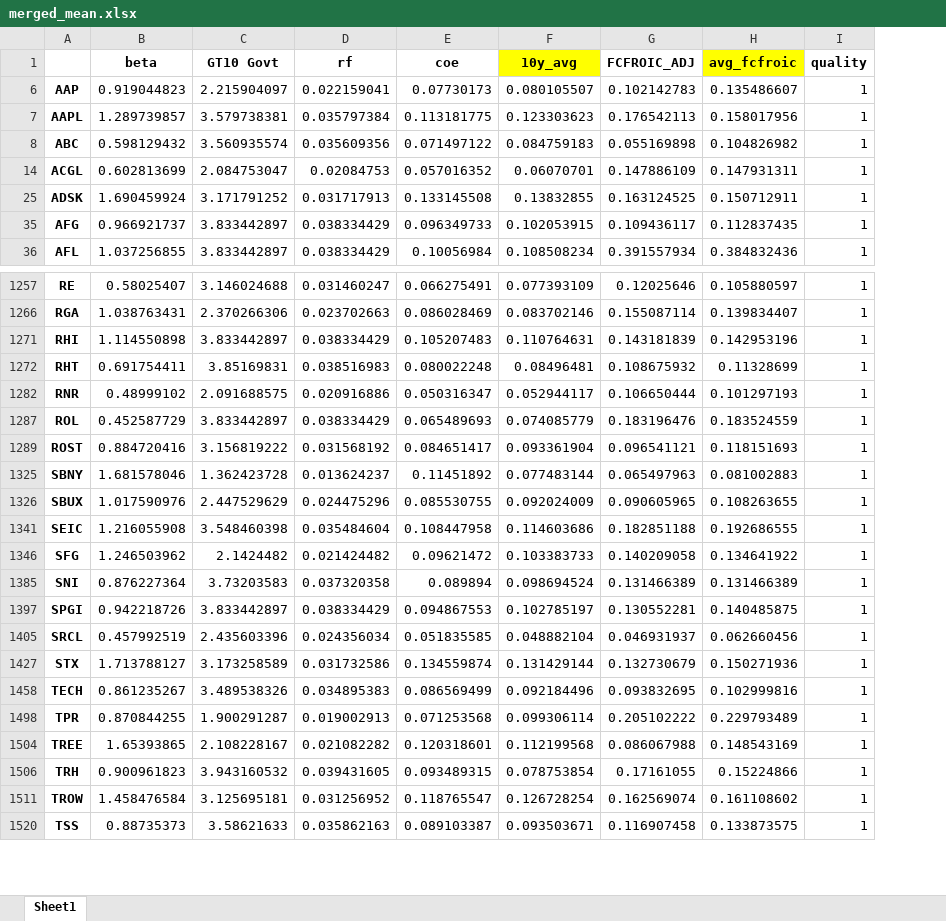
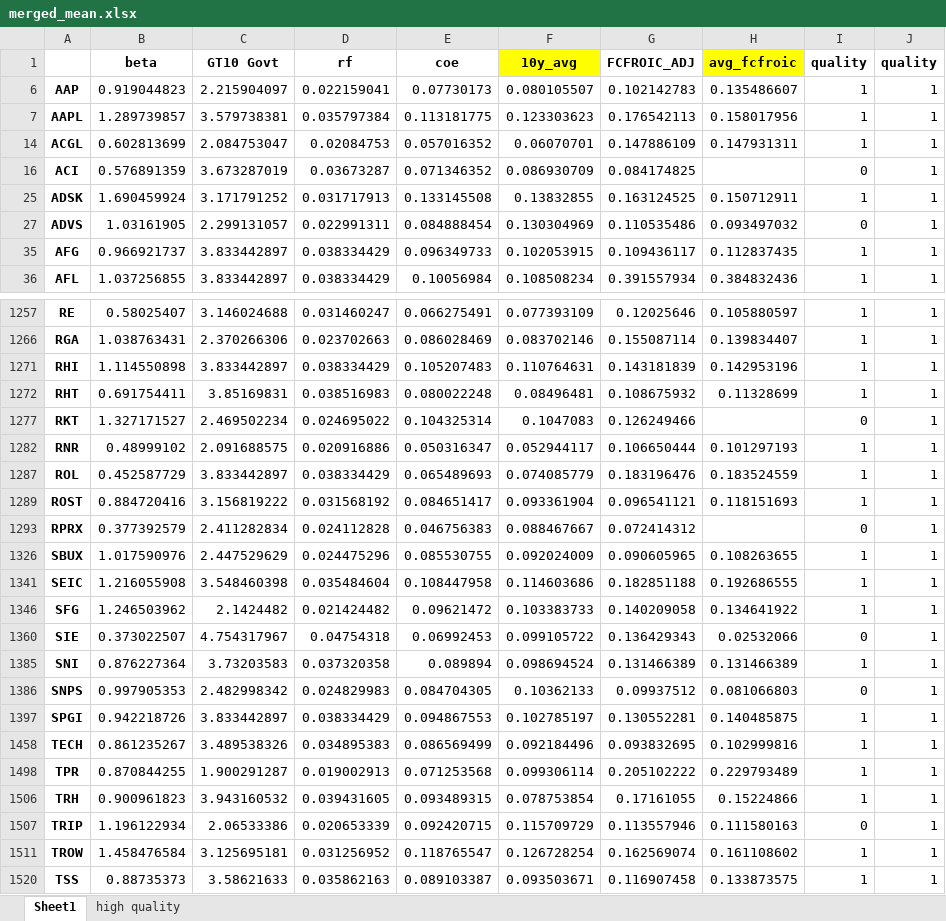
Before and after one commit to Zixin730/heartland_project, an Excel workbook: clean_data/version1117/data for buckets/merged_mean.xlsx, sheet Sheet1, drawn as a sheet; only a part is shown, gaps mark what is left out; values as stored, in another font and other column widths than the file's, no borders; removed rows and columns are numbered as before the commit, all else as after; the diff covers the shown part only; the diff names each change by its address in the sheet, - before the commit and + after, or states it on an @@ line.

```diff
--- a/clean_data/version1117/data for buckets/merged_mean.xlsx (sheet Sheet1)
+++ b/clean_data/version1117/data for buckets/merged_mean.xlsx (sheet Sheet1)
+sheet tab: high quality
+column I (quality), rows 6-14: all 1; row 25: 1; rows 35-36: 1 | 1; rows 1257-1272: all 1; rows 1282-1289: all 1; rows 1326-1346: all 1; row 1385: 1; rows 1397-1506: all 1; rows 1511-1520: 1 | 1
-row 8: ABC | 0.598129432 | 3.560935574 | 0.035609356 | 0.071497122 | 0.084759183 | 0.055169898 | 0.104826982 | 1
+row 16: ACI | 0.576891359 | 3.673287019 | 0.03673287 | 0.071346352 | 0.086930709 | 0.084174825 |  | 0 | 1
+row 27: ADVS | 1.03161905 | 2.299131057 | 0.022991311 | 0.084888454 | 0.130304969 | 0.110535486 | 0.093497032 | 0 | 1
+row 1277: RKT | 1.327171527 | 2.469502234 | 0.024695022 | 0.104325314 | 0.1047083 | 0.126249466 |  | 0 | 1
-row 1325: SBNY | 1.681578046 | 1.362423728 | 0.013624237 | 0.11451892 | 0.077483144 | 0.065497963 | 0.081002883 | 1
+row 1293: RPRX | 0.377392579 | 2.411282834 | 0.024112828 | 0.046756383 | 0.088467667 | 0.072414312 |  | 0 | 1
+row 1360: SIE | 0.373022507 | 4.754317967 | 0.04754318 | 0.06992453 | 0.099105722 | 0.136429343 | 0.02532066 | 0 | 1
+row 1386: SNPS | 0.997905353 | 2.482998342 | 0.024829983 | 0.084704305 | 0.10362133 | 0.09937512 | 0.081066803 | 0 | 1
-row 1405: SRCL | 0.457992519 | 2.435603396 | 0.024356034 | 0.051835585 | 0.048882104 | 0.046931937 | 0.062660456 | 1
-row 1427: STX | 1.713788127 | 3.173258589 | 0.031732586 | 0.134559874 | 0.131429144 | 0.132730679 | 0.150271936 | 1
-row 1504: TREE | 1.65393865 | 2.108228167 | 0.021082282 | 0.120318601 | 0.112199568 | 0.086067988 | 0.148543169 | 1
+row 1507: TRIP | 1.196122934 | 2.06533386 | 0.020653339 | 0.092420715 | 0.115709729 | 0.113557946 | 0.111580163 | 0 | 1
```
Also changed, not shown: 34 added rows and 8 removed rows elsewhere in this sheet, formulas that keep their value, hidden cells, 9 other files.
